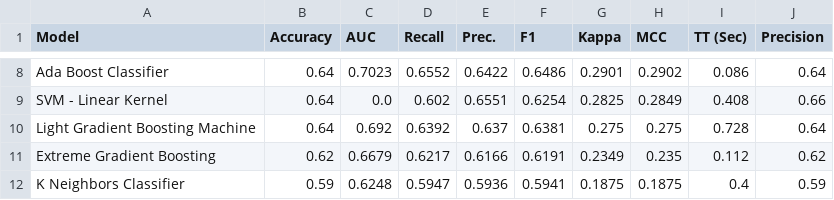
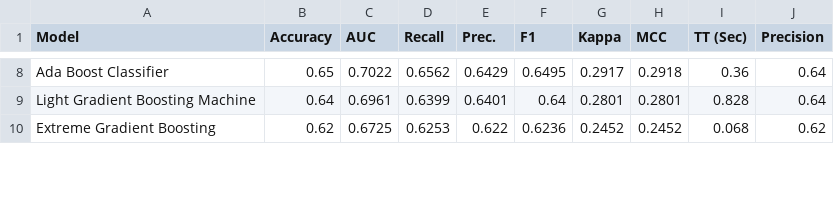
Before and after one commit to yannick-yf/foreshadwownba-dvc-ml-pipeline, a CSV file: data/processed/models_results.csv, drawn as a sheet; only a part is shown, gaps mark what is left out; removed rows and columns are numbered as before the commit, all else as after; the diff covers the shown part only; the diff names each change by its address in the sheet, - before the commit and + after, or states it on an @@ line.

```diff
--- a/data/processed/models_results.csv
+++ b/data/processed/models_results.csv
-B8 (Accuracy): 0.64
+B8 (Accuracy): 0.65
-C8 (AUC): 0.7023
+C8 (AUC): 0.7022
-D8 (Recall): 0.6552
+D8 (Recall): 0.6562
-E8 (Prec.): 0.6422
+E8 (Prec.): 0.6429
-F8 (F1): 0.6486
+F8 (F1): 0.6495
-G8 (Kappa): 0.2901
+G8 (Kappa): 0.2917
-H8 (MCC): 0.2902
+H8 (MCC): 0.2918
-I8 (TT (Sec)): 0.086
+I8 (TT (Sec)): 0.36
-row 9: SVM - Linear Kernel | 0.64 | 0.0 | 0.602 | 0.6551 | 0.6254 | 0.2825 | 0.2849 | 0.408 | 0.66
-C9 (AUC): 0.692
+C9 (AUC): 0.6961
-D9 (Recall): 0.6392
+D9 (Recall): 0.6399
-E9 (Prec.): 0.637
+E9 (Prec.): 0.6401
-F9 (F1): 0.6381
+F9 (F1): 0.64
-G9 (Kappa): 0.275
+G9 (Kappa): 0.2801
-H9 (MCC): 0.275
+H9 (MCC): 0.2801
-I9 (TT (Sec)): 0.728
+I9 (TT (Sec)): 0.828
-C10 (AUC): 0.6679
+C10 (AUC): 0.6725
-D10 (Recall): 0.6217
+D10 (Recall): 0.6253
-E10 (Prec.): 0.6166
+E10 (Prec.): 0.622
-F10 (F1): 0.6191
+F10 (F1): 0.6236
-G10 (Kappa): 0.2349
+G10 (Kappa): 0.2452
-H10 (MCC): 0.235
+H10 (MCC): 0.2452
-I10 (TT (Sec)): 0.112
+I10 (TT (Sec)): 0.068
-row 12: K Neighbors Classifier | 0.59 | 0.6248 | 0.5947 | 0.5936 | 0.5941 | 0.1875 | 0.1875 | 0.4 | 0.59
```
Also changed, not shown: 3 added rows, 1 removed row and 54 edited cells elsewhere in this file, 7 other files.
